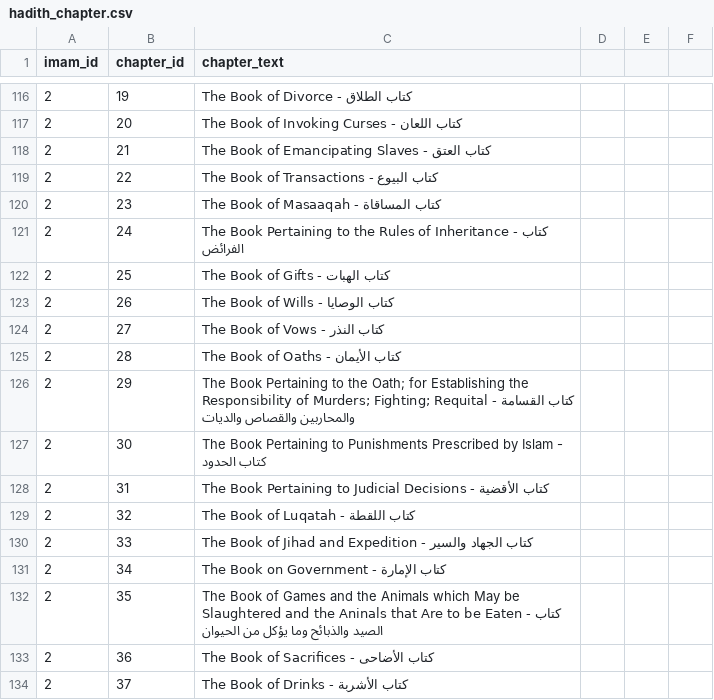
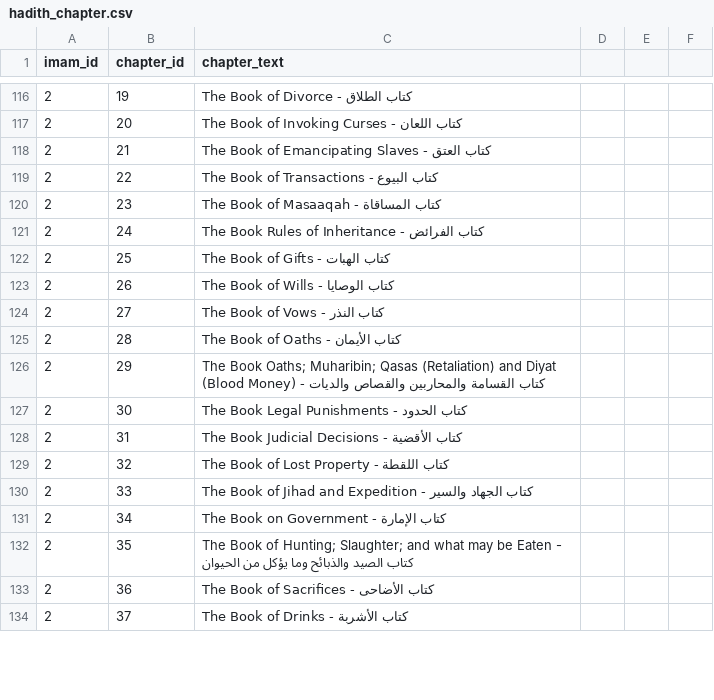
Before and after one commit to aminemenacer/islamichub, a CSV file: database/data/ahadith/hadith_chapter.csv, drawn as a sheet; only a part is shown, gaps mark what is left out; the diff covers the shown part only.

```diff
--- a/database/data/ahadith/hadith_chapter.csv
+++ b/database/data/ahadith/hadith_chapter.csv
@@ -120,3 +120,3 @@ imam_id,chapter_id,chapter_text,
 2,23,The Book of Masaaqah - كتاب المساقاة
-2,24,The Book Pertaining to the Rules of Inheritance - كتاب الفرائض
+2,24,The Book Rules of Inheritance - كتاب الفرائض
 2,25,The Book of Gifts - كتاب الهبات
@@ -125,9 +125,9 @@ imam_id,chapter_id,chapter_text,
 2,28,The Book of Oaths - كتاب الأيمان
-2,29,The Book Pertaining to the Oath; for Establishing the Responsibility of Murders; Fighting; Requital - كتاب القسامة والمحاربين والقصاص والديات
-2,30,The Book Pertaining to Punishments Prescribed by Islam - كتاب الحدود
-2,31,The Book Pertaining to Judicial Decisions - كتاب الأقضية
-2,32,The Book of Luqatah - كتاب اللقطة
+2,29,The Book Oaths; Muharibin; Qasas (Retaliation) and Diyat (Blood Money) - كتاب القسامة والمحاربين والقصاص والديات
+2,30,The Book Legal Punishments - كتاب الحدود
+2,31,The Book Judicial Decisions - كتاب الأقضية
+2,32,The Book of Lost Property - كتاب اللقطة
 2,33,The Book of Jihad and Expedition - كتاب الجهاد والسير
 2,34,The Book on Government - كتاب الإمارة
-2,35,The Book of Games and the Animals which May be Slaughtered and the Aninals that Are to be Eaten - كتاب الصيد والذبائح وما يؤكل من الحيوان
+2,35,The Book of Hunting; Slaughter; and what may be Eaten - كتاب الصيد والذبائح وما يؤكل من الحيوان
 2,36,The Book of Sacrifices - كتاب الأضاحى
```
Also changed, not shown: 2 added rows, 7 removed rows and 15 edited cells elsewhere in this file, 17 other files.
